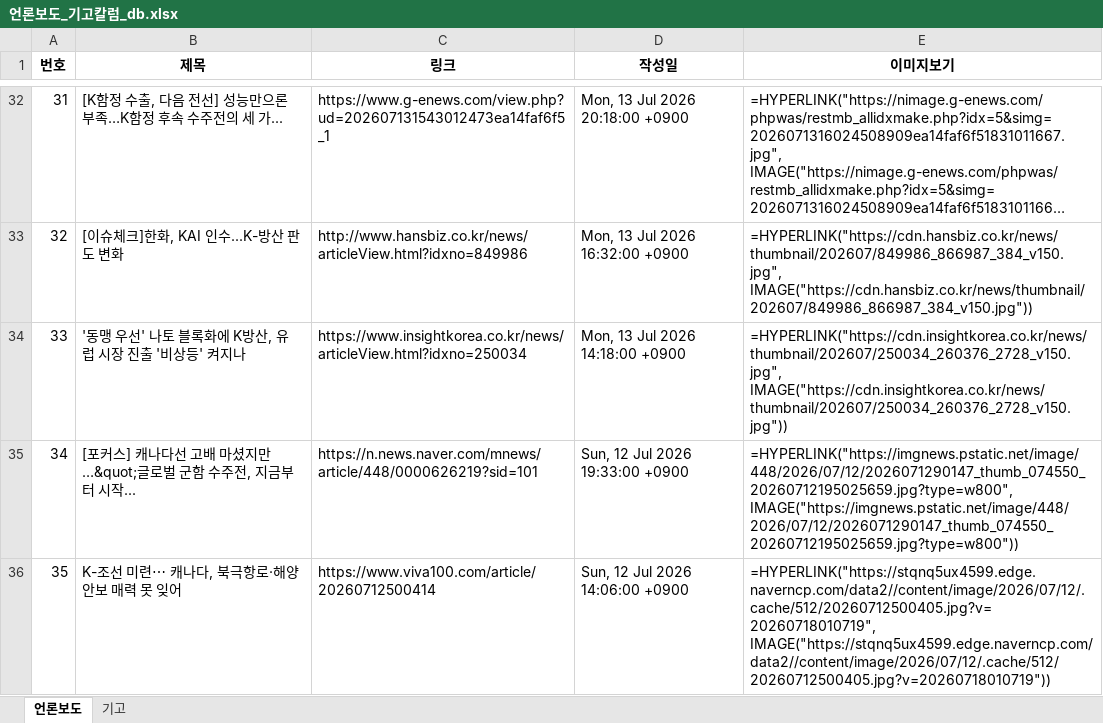
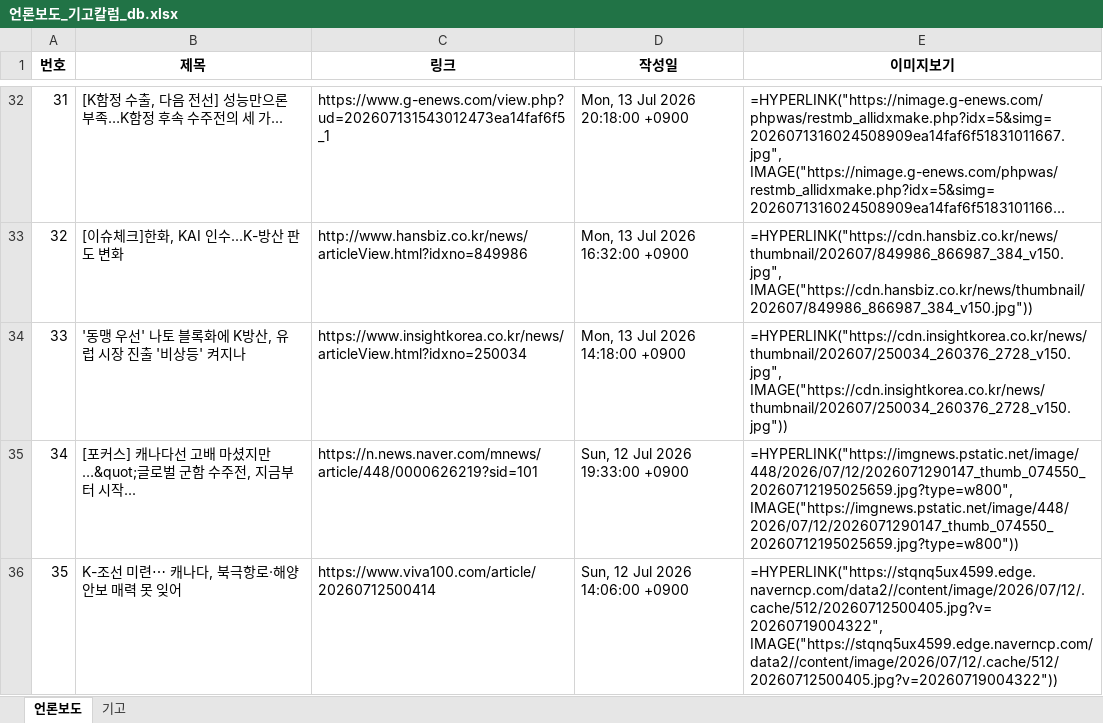
Before and after one commit to onion-koongya/jbnu_adti_news_collector, an Excel workbook: 언론보도_기고칼럼_db.xlsx, sheet 언론보도, drawn as a sheet; only a part is shown, gaps mark what is left out; long unchanged cells end in …; values as stored, in another font and other column widths than the file's, no borders; formulas without a stored value are shown as written; the diff covers the shown part only; the diff names each change by its address in the sheet, - before the commit and + after, or states it on an @@ line.

```diff
--- a/언론보도_기고칼럼_db.xlsx (sheet 언론보도)
+++ b/언론보도_기고칼럼_db.xlsx (sheet 언론보도)
-E36 (이미지보기): =HYPERLINK("https://stqnq5ux4599.edge.naverncp.com/data2//content/image/2026/07/12/.cache/512/20260712500405.jpg?v=20260718010719", IMAGE("https://stqnq5ux4599.edge.naverncp.com/data2//content/image/2026/07/12/.cache/512/20260712500405.jpg?v=20260718010719"))
+E36 (이미지보기): =HYPERLINK("https://stqnq5ux4599.edge.naverncp.com/data2//content/image/2026/07/12/.cache/512/20260712500405.jpg?v=20260719004322", IMAGE("https://stqnq5ux4599.edge.naverncp.com/data2//content/image/2026/07/12/.cache/512/20260712500405.jpg?v=20260719004322"))
```
Also changed, not shown: 4 edited cells elsewhere in this sheet, 1 other file.
